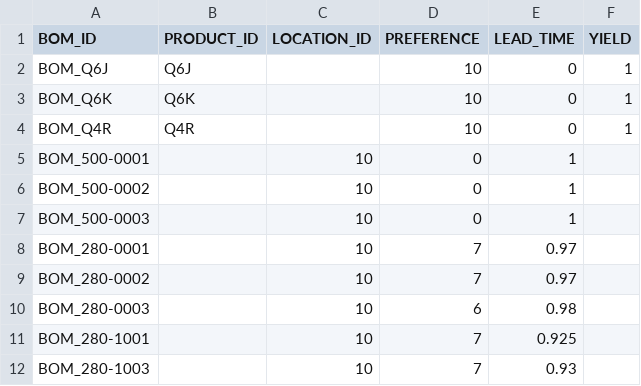
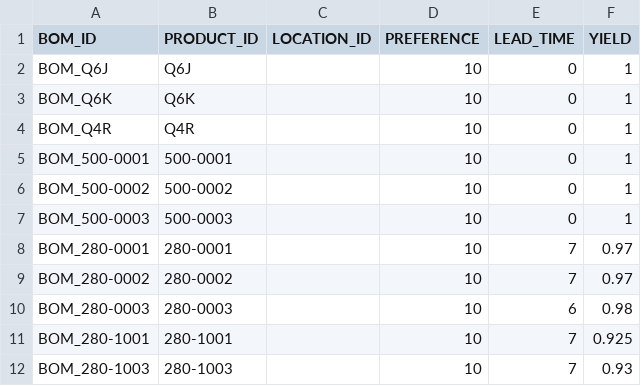
Before and after one commit to yannonghuang/allocator_inno_kotlin, a CSV file: cases/inno2026_2/method_make.csv, drawn as a sheet.

```diff
--- a/cases/inno2026_2/method_make.csv
+++ b/cases/inno2026_2/method_make.csv
@@ -4,9 +4,9 @@ BOM_Q6K,Q6K,,10,0,1
 BOM_Q4R,Q4R,,10,0,1
-BOM_500-0001,,10,0,1
-BOM_500-0002,,10,0,1
-BOM_500-0003,,10,0,1
-BOM_280-0001,,10,7,0.97
-BOM_280-0002,,10,7,0.97
-BOM_280-0003,,10,6,0.98
-BOM_280-1001,,10,7,0.925
-BOM_280-1003,,10,7,0.93
+BOM_500-0001,500-0001,,10,0,1
+BOM_500-0002,500-0002,,10,0,1
+BOM_500-0003,500-0003,,10,0,1
+BOM_280-0001,280-0001,,10,7,0.97
+BOM_280-0002,280-0002,,10,7,0.97
+BOM_280-0003,280-0003,,10,6,0.98
+BOM_280-1001,280-1001,,10,7,0.925
+BOM_280-1003,280-1003,,10,7,0.93
```
Also changed, not shown: cases/inno2026_2/bom.csv, cases/inno2026_2/product.csv, 2 other files.
